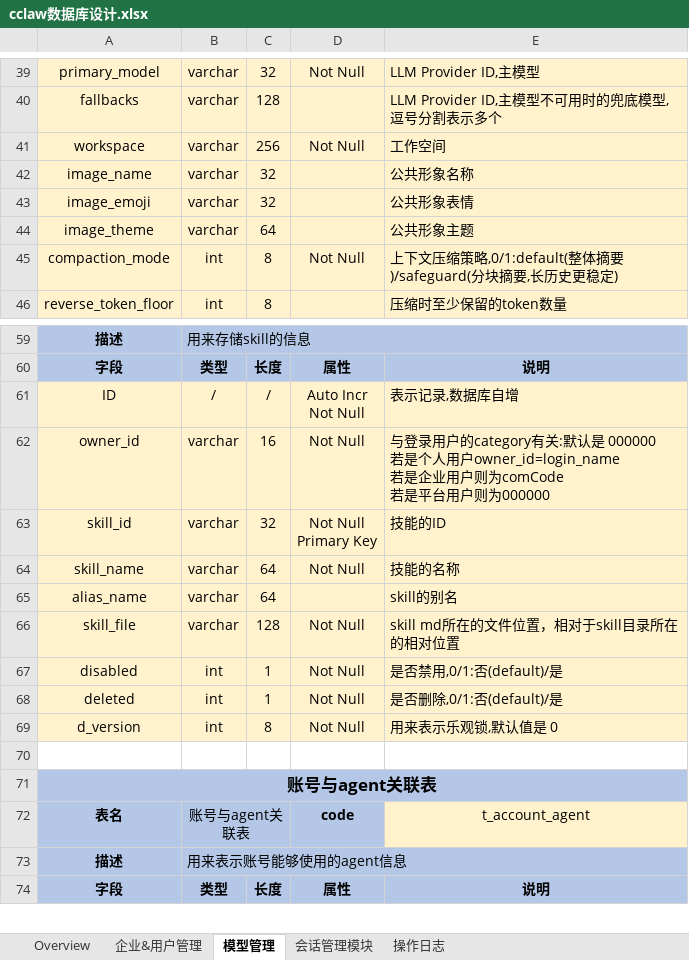
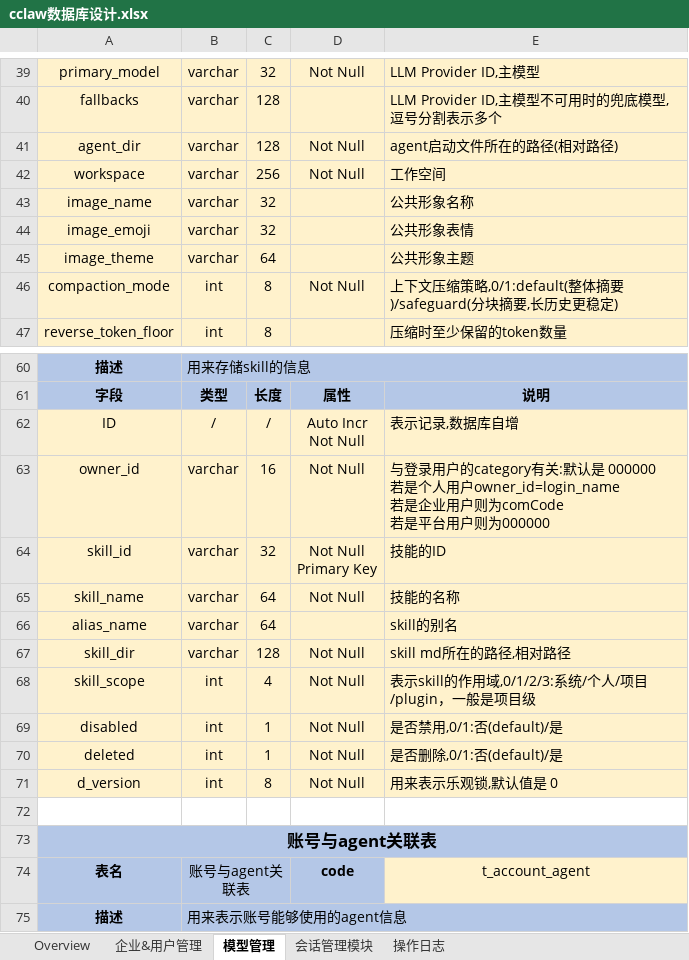
Before and after one commit to frank362181/CClaw, an Excel workbook: document/cclaw数据库设计.xlsx, sheet 模型管理, drawn as a sheet; only a part is shown, gaps mark what is left out; the shorter side is filled out with more unchanged rows; values as stored, in another font and other column widths than the file's, no borders; addresses are those after the commit; the diff names each change by its address in the sheet, - before the commit and + after, or states it on an @@ line.

Commit message:
coding for loading agent bootstrap files

```diff
--- a/document/cclaw数据库设计.xlsx (sheet 模型管理)
+++ b/document/cclaw数据库设计.xlsx (sheet 模型管理)
+row 41: agent_dir | varchar | 128 | Not Null | agent启动文件所在的路径(相对路径)
-A67: skill_file
+A67: skill_dir
-E67: skill md所在的文件位置，相对于skill目录所在的相对位置
+E67: skill md所在的路径,相对路径
+row 68: skill_scope | int | 4 | Not Null | 表示skill的作用域,0/1/2/3:系统/个人/项目/plugin，一般是项目级
```
Also changed, not shown: 22 other files.
